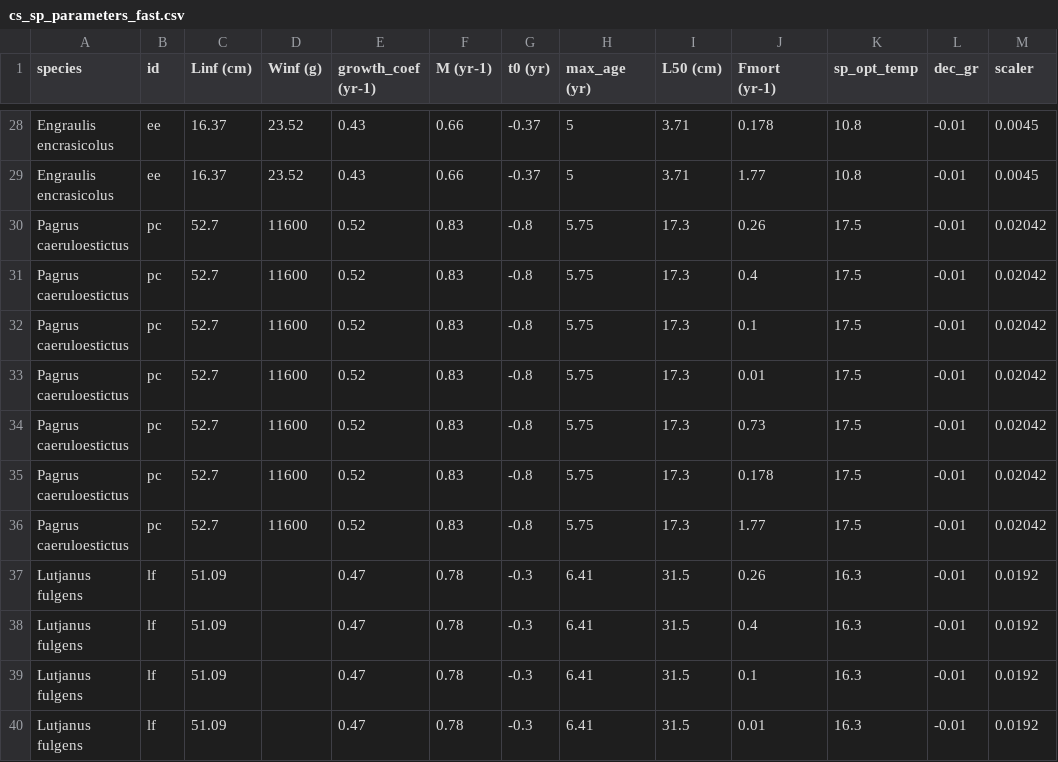
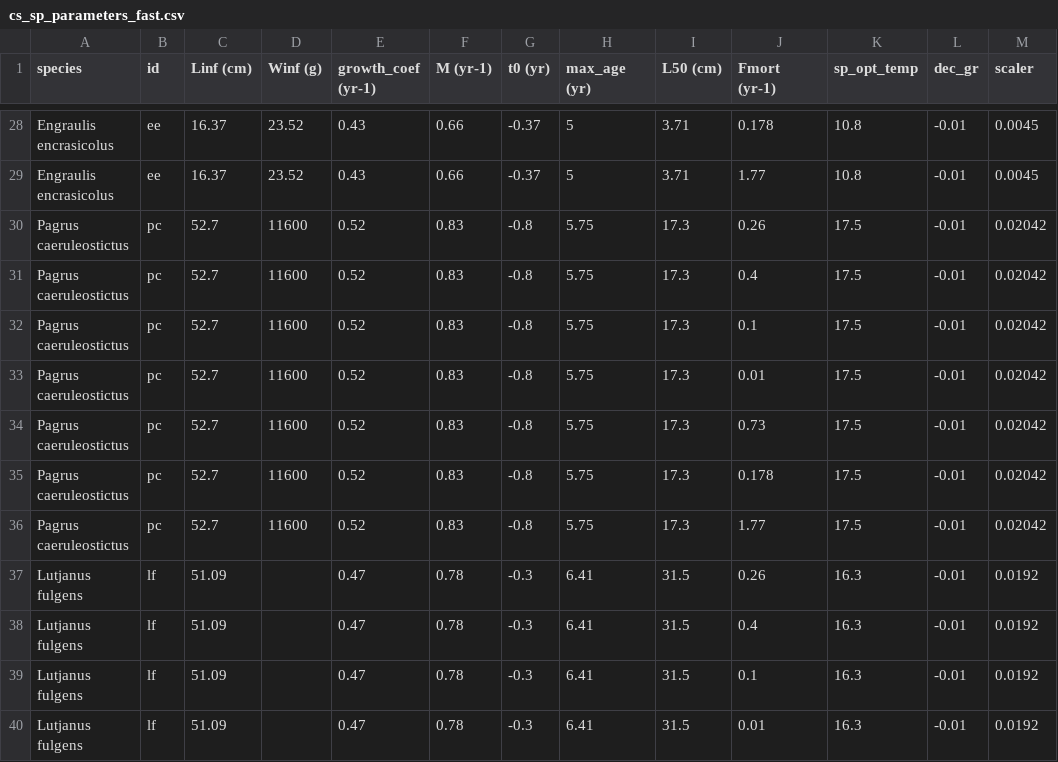
Before and after one commit to rtakyi/fish-size-climate-sensitivity, a CSV file: Parameters/cs_sp_parameters_fast.csv, drawn as a sheet; only a part is shown, gaps mark what is left out; the diff names each change by its address in the sheet, - before the commit and + after, or states it on an @@ line.

```diff
--- a/Parameters/cs_sp_parameters_fast.csv
+++ b/Parameters/cs_sp_parameters_fast.csv
-A30:A36 (species): Pagrus caeruloestictus
+A30:A36 (species): Pagrus caeruleostictus
```
Also changed, not shown: Parameters/comparison.csv, Parameters/comparison_M_nonstationary.csv, 4 other files.
